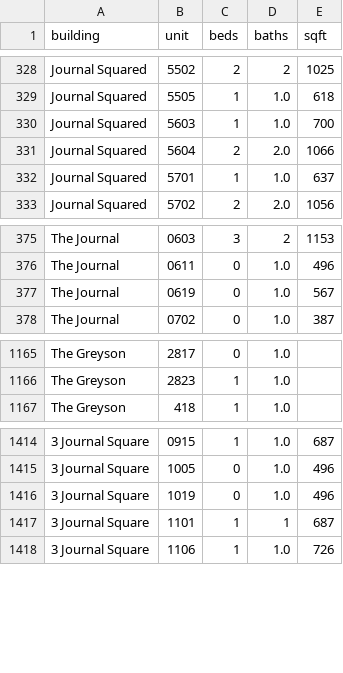
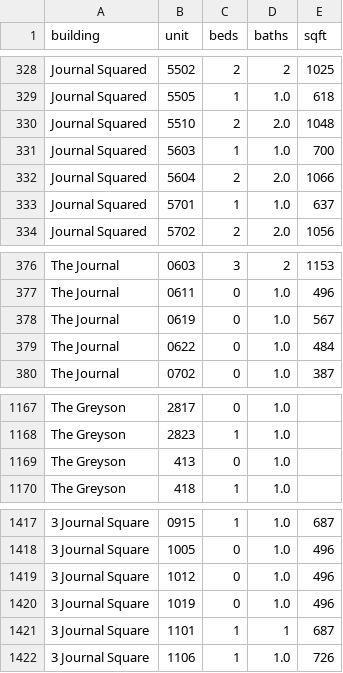
Before and after one commit to akski87/market-monitor, a CSV file: markets/journal-square/data/exports/physical_attributes.csv, drawn as a sheet; only a part is shown, gaps mark what is left out; the diff names each change by its address in the sheet, - before the commit and + after, or states it on an @@ line.

```diff
--- a/markets/journal-square/data/exports/physical_attributes.csv
+++ b/markets/journal-square/data/exports/physical_attributes.csv
+row 330: Journal Squared | 5510 | 2 | 2.0 | 1048
+row 379: The Journal | 0622 | 0 | 1.0 | 484
+row 1169: The Greyson | 413 | 0 | 1.0
+row 1419: 3 Journal Square | 1012 | 0 | 1.0 | 496
```
Also changed, not shown: markets/journal-square/data/exports/units_12mo.csv, markets/journal-square/data/exports/units_latest.csv, 26 other files.
